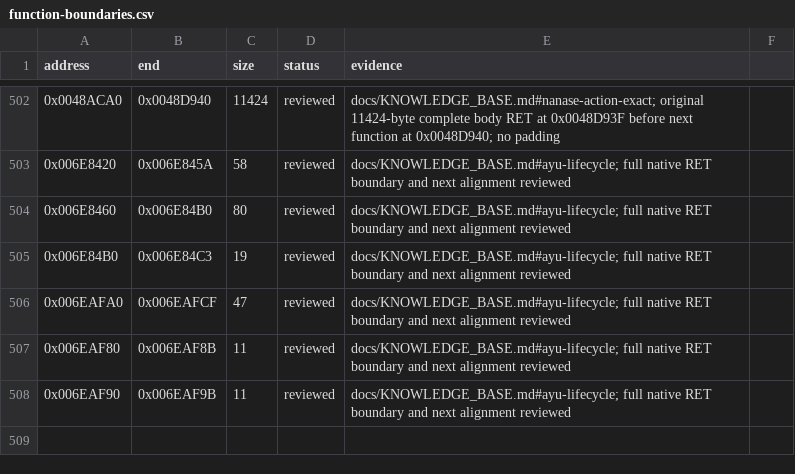
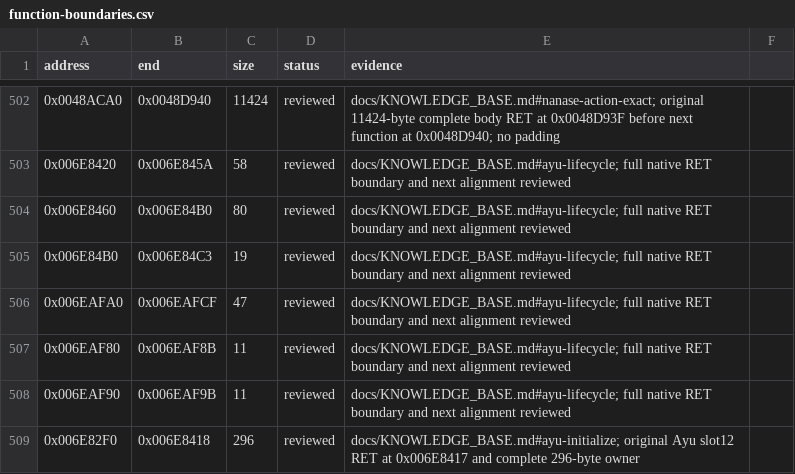
Before and after one commit to N0zoM1z0/Eternal-Fighter-Zero, a CSV file: config/function-boundaries.csv, drawn as a sheet; only a part is shown, gaps mark what is left out; the diff names each change by its address in the sheet, - before the commit and + after, or states it on an @@ line.

```diff
--- a/config/function-boundaries.csv
+++ b/config/function-boundaries.csv
+row 509: 0x006E82F0 | 0x006E8418 | 296 | reviewed | docs/KNOWLEDGE_BASE.md#ayu-initialize; original Ayu slot12 RET at 0x006E8417 and complete 296-byte owner
```
Also changed, not shown: config/function-origins.csv, config/functions.csv, 7 other files.
